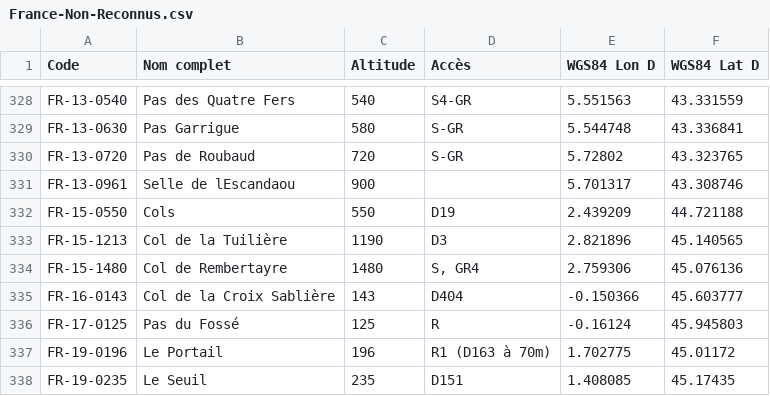
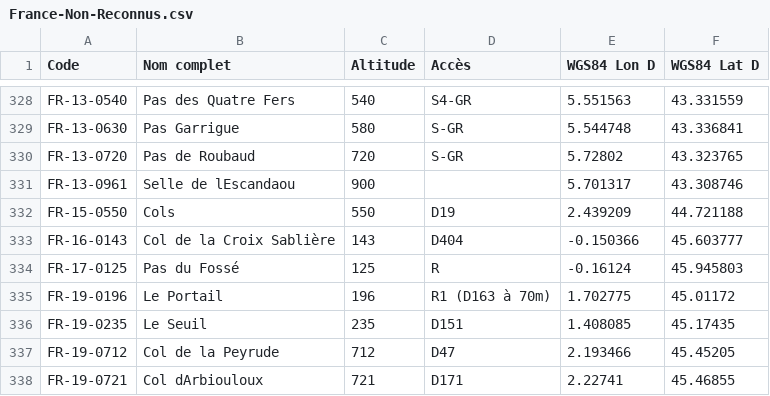
Before and after one commit to ThomasChauve/100cols, a CSV file: database/basecol/data_website/France-Non-Reconnus.csv, drawn as a sheet; only a part is shown, gaps mark what is left out; the shorter side is filled out with more unchanged rows.

Commit message:
Update France-Non-Reconnus.csv

```diff
--- a/database/basecol/data_website/France-Non-Reconnus.csv
+++ b/database/basecol/data_website/France-Non-Reconnus.csv
@@ -332,4 +332,2 @@ FR-13-0961; Selle de lEscandaou ;900;;5.701317;43.308746
 FR-15-0550;Cols;550;D19;2.439209;44.721188
-FR-15-1213; Col de la Tuilière ;1190;D3;2.821896;45.140565
-FR-15-1480; Col de Rembertayre ;1480; S,  GR4 ;2.759306;45.076136
 FR-16-0143; Col de la Croix Sablière ;143;D404;-0.150366;45.603777
```
